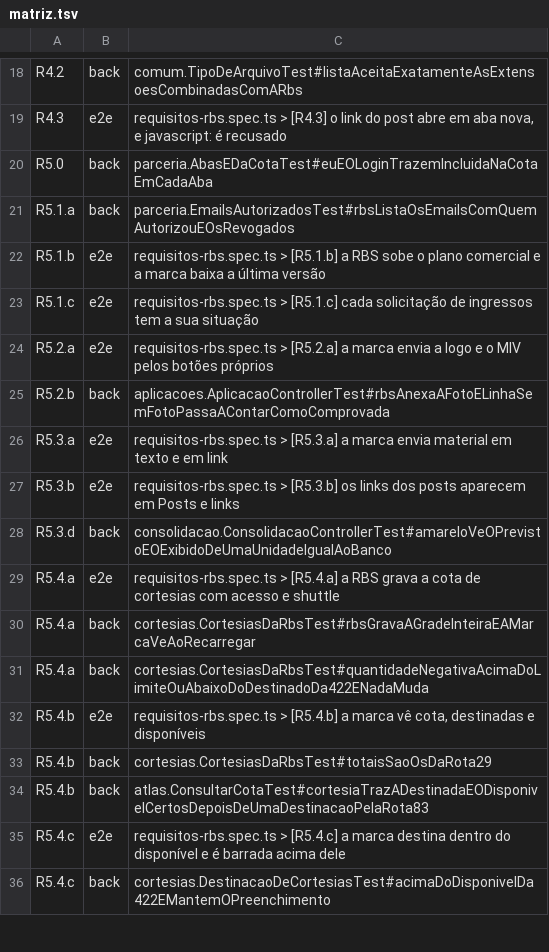
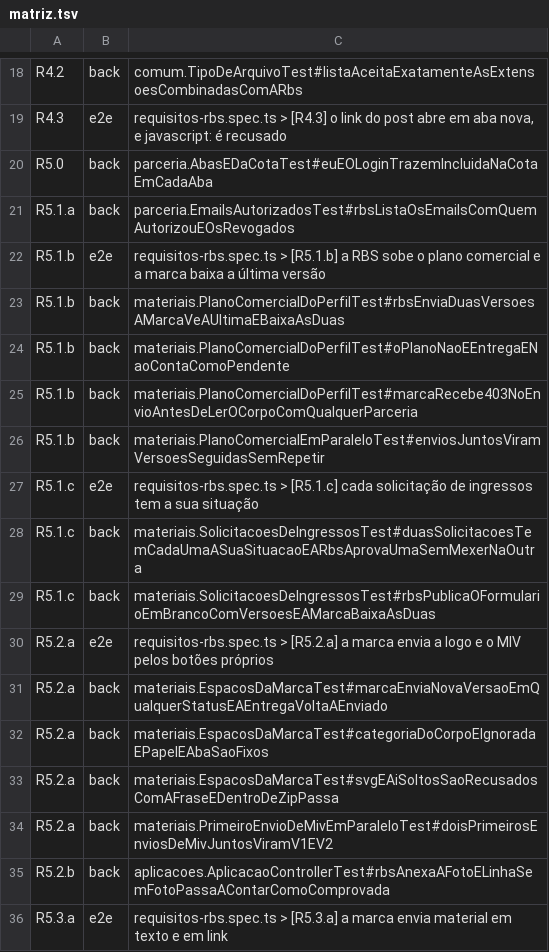
Before and after one commit to Gabriela-Mattos-18/planeta-360, a TSV file: frontend/e2e/matriz.tsv, drawn as a sheet; only a part is shown, gaps mark what is left out; the shorter side is filled out with more unchanged rows; the diff names each change by its address in the sheet, - before the commit and + after, or states it on an @@ line.

Commit message:
feat(materiais): plano comercial e espaços de ingressos, MIV e logo
Rotas 69 a 73. O plano comercial do Perfil virou arquivo avulso com
versões (máximo + 1 sob FOR UPDATE da parceria), enviado só pela RBS e
sem contar como entrega pendente. O formulário de ingressos em branco
segue o mesmo molde. Cada envio da marca ao espaço de ingressos cria
uma solicitação com a sua situação; MIV e logo nascem no primeiro envio
(INSERT ON CONFLICT DO NOTHING e FOR UPDATE), com nova versão em
qualquer status. A entrega devolve papel nas rotas 14, 15, 16 e 19, e a
rota 15 aceita papel. Parceria encerrada recusa a escrita.
Conferido com a suíte inteira (3354 testes) e sabotagens do ON CONFLICT,
do FOR UPDATE e da reutilização da entrega, todas vermelhas.

```diff
--- a/frontend/e2e/matriz.tsv
+++ b/frontend/e2e/matriz.tsv
+row 23: R5.1.b | back | materiais.PlanoComercialDoPerfilTest#rbsEnviaDuasVersoesAMarcaVeAUltimaEBaixaAsDuas
+row 24: R5.1.b | back | materiais.PlanoComercialDoPerfilTest#oPlanoNaoEEntregaENaoContaComoPendente
+row 25: R5.1.b | back | materiais.PlanoComercialDoPerfilTest#marcaRecebe403NoEnvioAntesDeLerOCorpoComQualquerParceria
+row 26: R5.1.b | back | materiais.PlanoComercialEmParaleloTest#enviosJuntosViramVersoesSeguidasSemRepetir
+row 28: R5.1.c | back | materiais.SolicitacoesDeIngressosTest#duasSolicitacoesTemCadaUmaASuaSituacaoEARbsAprovaUmaSemMexerNaOutra
+row 29: R5.1.c | back | materiais.SolicitacoesDeIngressosTest#rbsPublicaOFormularioEmBrancoComVersoesEAMarcaBaixaAsDuas
+row 31: R5.2.a | back | materiais.EspacosDaMarcaTest#marcaEnviaNovaVersaoEmQualquerStatusEAEntregaVoltaAEnviado
+row 32: R5.2.a | back | materiais.EspacosDaMarcaTest#categoriaDoCorpoEIgnoradaEPapelEAbaSaoFixos
+row 33: R5.2.a | back | materiais.EspacosDaMarcaTest#svgEAiSoltosSaoRecusadosComAFraseEDentroDeZipPassa
+row 34: R5.2.a | back | materiais.PrimeiroEnvioDeMivEmParaleloTest#doisPrimeirosEnviosDeMivJuntosViramV1EV2
```
Also changed, not shown: 20 other files.
